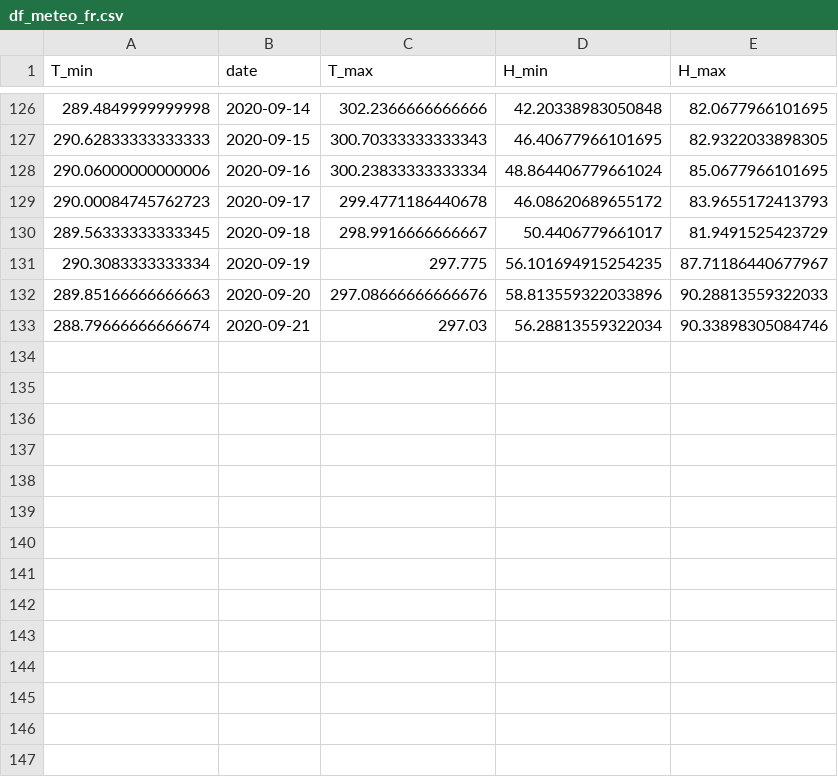
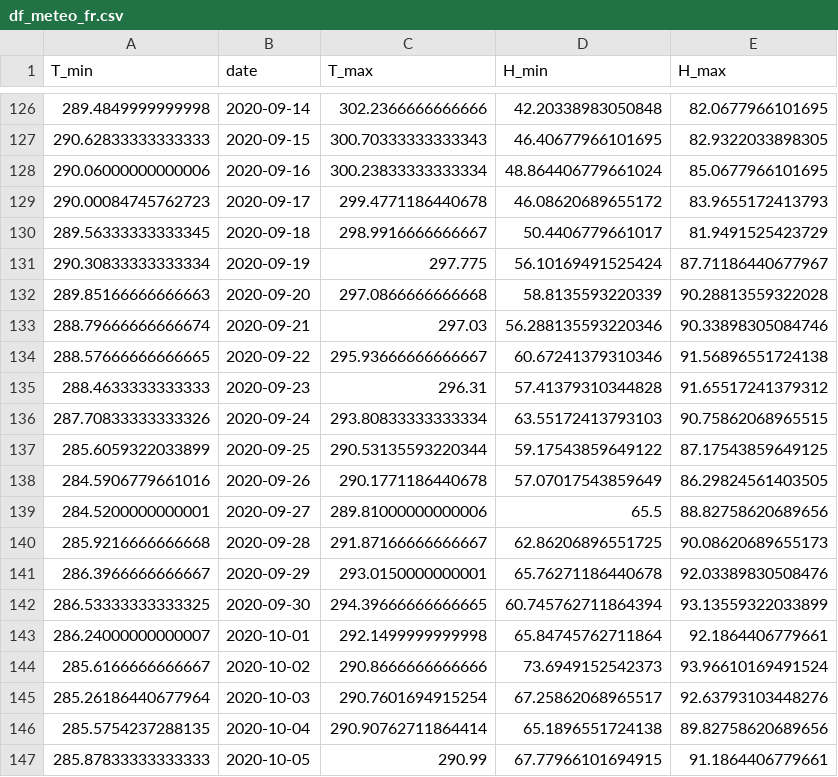
Before and after one commit to jeugregg/coronavirusModel, a CSV file: df_meteo_fr.csv, drawn as a sheet; only a part is shown, gaps mark what is left out.

```diff
--- a/df_meteo_fr.csv
+++ b/df_meteo_fr.csv
@@ -130,4 +130,18 @@ T_min,date,T_max,H_min,H_max
 289.56333333333345,2020-09-18,298.9916666666667,50.4406779661017,81.9491525423729
-290.3083333333334,2020-09-19,297.775,56.101694915254235,87.71186440677967
-289.85166666666663,2020-09-20,297.08666666666676,58.813559322033896,90.28813559322033
-288.79666666666674,2020-09-21,297.03,56.28813559322034,90.33898305084746
+290.30833333333334,2020-09-19,297.775,56.10169491525424,87.71186440677967
+289.85166666666663,2020-09-20,297.0866666666668,58.8135593220339,90.28813559322028
+288.79666666666674,2020-09-21,297.03,56.288135593220346,90.33898305084746
+288.57666666666665,2020-09-22,295.93666666666667,60.67241379310346,91.56896551724138
+288.4633333333333,2020-09-23,296.31,57.41379310344828,91.65517241379312
+287.70833333333326,2020-09-24,293.80833333333334,63.55172413793103,90.75862068965515
+285.6059322033899,2020-09-25,290.53135593220344,59.17543859649122,87.17543859649125
+284.5906779661016,2020-09-26,290.1771186440678,57.07017543859649,86.29824561403505
+284.5200000000001,2020-09-27,289.81000000000006,65.5,88.82758620689656
+285.9216666666668,2020-09-28,291.87166666666667,62.86206896551725,90.08620689655173
+286.3966666666667,2020-09-29,293.0150000000001,65.76271186440678,92.03389830508476
+286.53333333333325,2020-09-30,294.39666666666665,60.745762711864394,93.13559322033899
+286.24000000000007,2020-10-01,292.1499999999998,65.84745762711864,92.1864406779661
+285.6166666666667,2020-10-02,290.8666666666666,73.6949152542373,93.96610169491524
+285.26186440677964,2020-10-03,290.7601694915254,67.25862068965517,92.63793103448276
+285.5754237288135,2020-10-04,290.90762711864414,65.1896551724138,89.82758620689656
+285.87833333333333,2020-10-05,290.99,67.77966101694915,91.1864406779661
```
Also changed, not shown: df_feat_fr.csv, df_pos_fr.csv, 13 other files.
